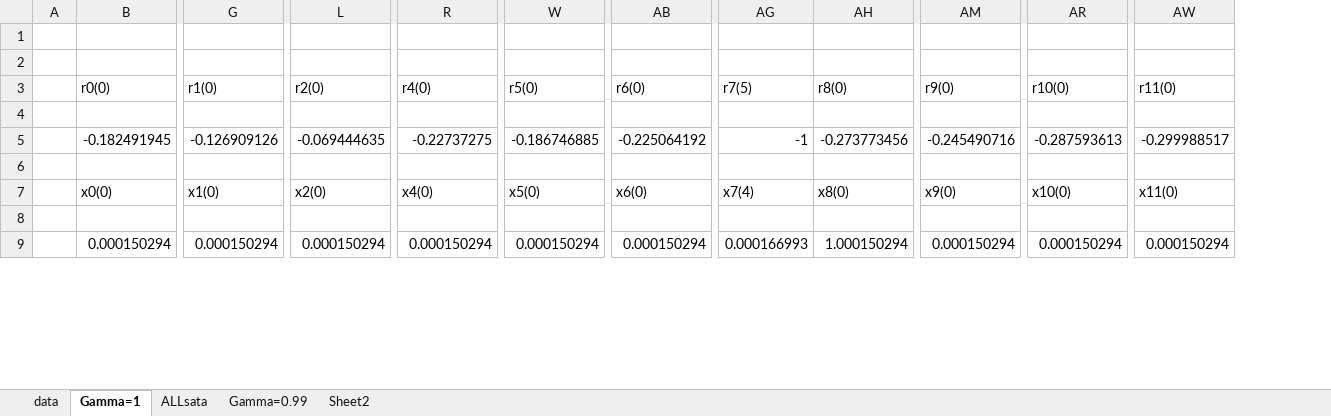
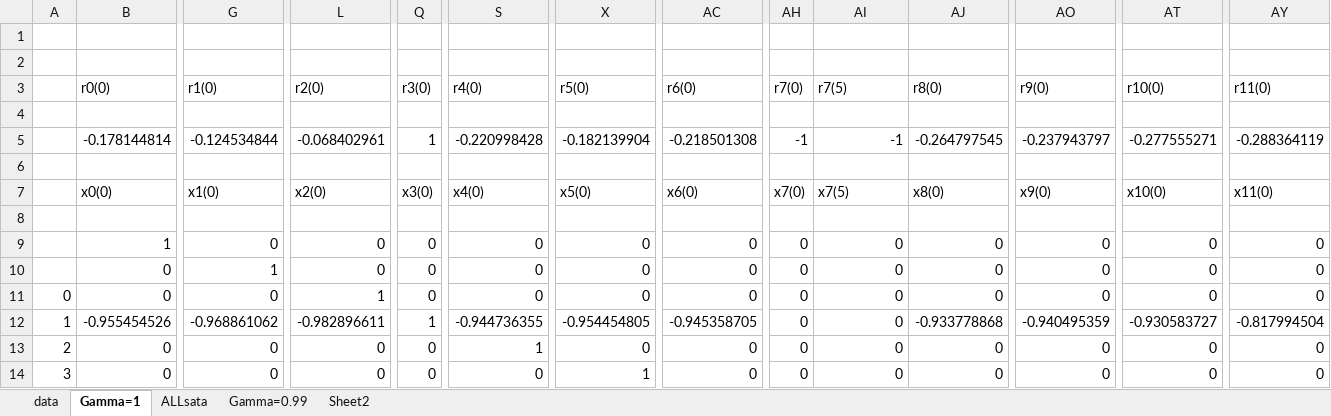
Before and after one commit to tarun018/MDPWithOptions, an Excel workbook: data.xlsx, sheet Gamma=1, drawn as a sheet; only a part is shown, gaps mark what is left out; values as stored, in another font and other column widths than the file's, no borders; addresses are those after the commit; rows hold the shown columns only; the diff covers the shown part only; the diff names each change by its address in the sheet, - before the commit and + after, or states it on an @@ line.

```diff
--- a/data.xlsx (sheet Gamma=1)
+++ b/data.xlsx (sheet Gamma=1)
+column Q (r3(0)), rows 5-7: 1 |  | x3(0); row 12: 1
+column AH (r7(0)), rows 5-7: -1 |  | x7(0); row 12: 0
-B5 (r0(0)): -0.182491945
+B5 (r0(0)): -0.178144814
-G5 (r1(0)): -0.126909126
+G5 (r1(0)): -0.124534844
-L5 (r2(0)): -0.069444635
+L5 (r2(0)): -0.068402961
-S5 (r4(0)): -0.22737275
+S5 (r4(0)): -0.220998428
-X5 (r5(0)): -0.186746885
+X5 (r5(0)): -0.182139904
-AC5 (r6(0)): -0.225064192
+AC5 (r6(0)): -0.218501308
-AJ5 (r8(0)): -0.273773456
+AJ5 (r8(0)): -0.264797545
-AO5 (r9(0)): -0.245490716
+AO5 (r9(0)): -0.237943797
-AT5 (r10(0)): -0.287593613
+AT5 (r10(0)): -0.277555271
-AY5 (r11(0)): -0.299988517
+AY5 (r11(0)): -0.288364119
-AI7 (r7(5)): x7(4)
+AI7 (r7(5)): x7(5)
+row 9:  | 1 | 0 | 0 | 0 | 0 | 0 | 0 | 0 | 0 | 0 | 0 | 0 | 0
+row 10:  | 0 | 1 | 0 | 0 | 0 | 0 | 0 | 0 | 0 | 0 | 0 | 0 | 0
+row 11: 0 | 0 | 0 | 1 | 0 | 0 | 0 | 0 | 0 | 0 | 0 | 0 | 0 | 0
-A12: (empty)
+A12: 1
-B12 (r0(0)): 0.000150294
+B12 (r0(0)): -0.955454526
-G12 (r1(0)): 0.000150294
+G12 (r1(0)): -0.968861062
-L12 (r2(0)): 0.000150294
+L12 (r2(0)): -0.982896611
-S12 (r4(0)): 0.000150294
+S12 (r4(0)): -0.944736355
-X12 (r5(0)): 0.000150294
+X12 (r5(0)): -0.954454805
-AC12 (r6(0)): 0.000150294
+AC12 (r6(0)): -0.945358705
-AI12 (r7(5)): 0.000166993
+AI12 (r7(5)): 0
-AJ12 (r8(0)): 1.000150294
+AJ12 (r8(0)): -0.933778868
-AO12 (r9(0)): 0.000150294
+AO12 (r9(0)): -0.940495359
-AT12 (r10(0)): 0.000150294
+AT12 (r10(0)): -0.930583727
-AY12 (r11(0)): 0.000150294
+AY12 (r11(0)): -0.817994504
+row 13: 2 | 0 | 0 | 0 | 0 | 1 | 0 | 0 | 0 | 0 | 0 | 0 | 0 | 0
+row 14: 3 | 0 | 0 | 0 | 0 | 0 | 1 | 0 | 0 | 0 | 0 | 0 | 0 | 0
```
Also changed, not shown: 18 added rows, 23 removed rows and 20 edited cells elsewhere in this sheet, 1 other file.
